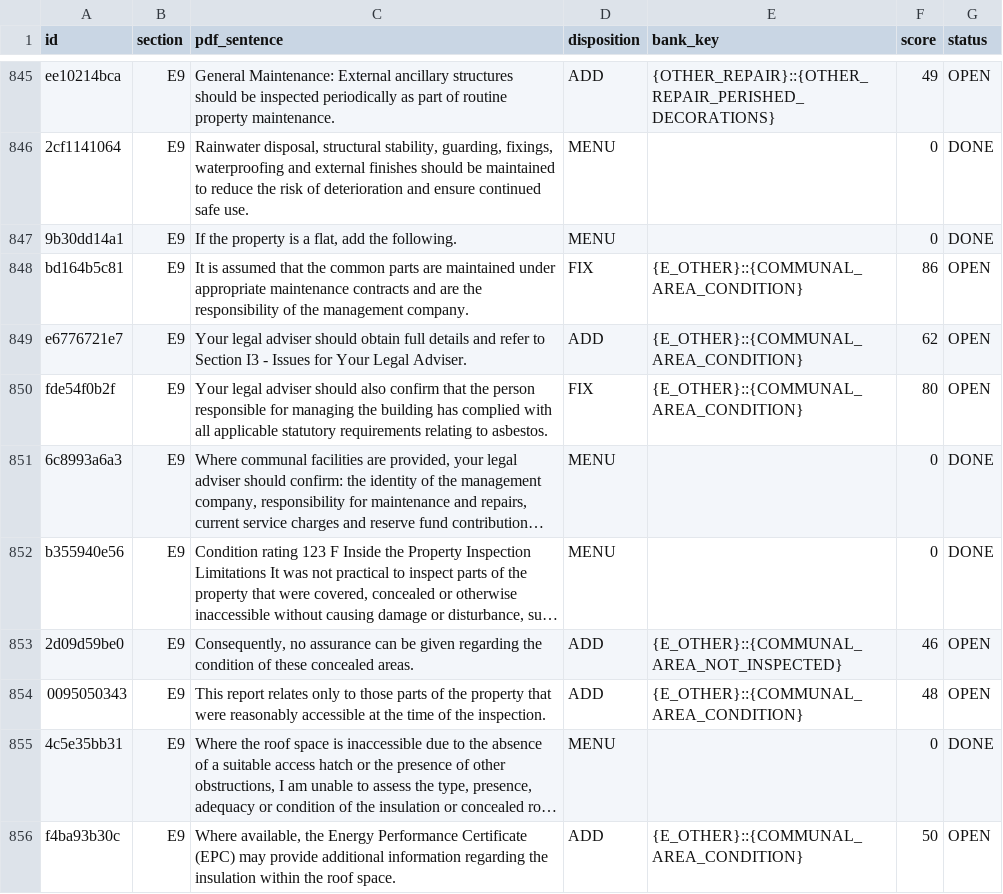
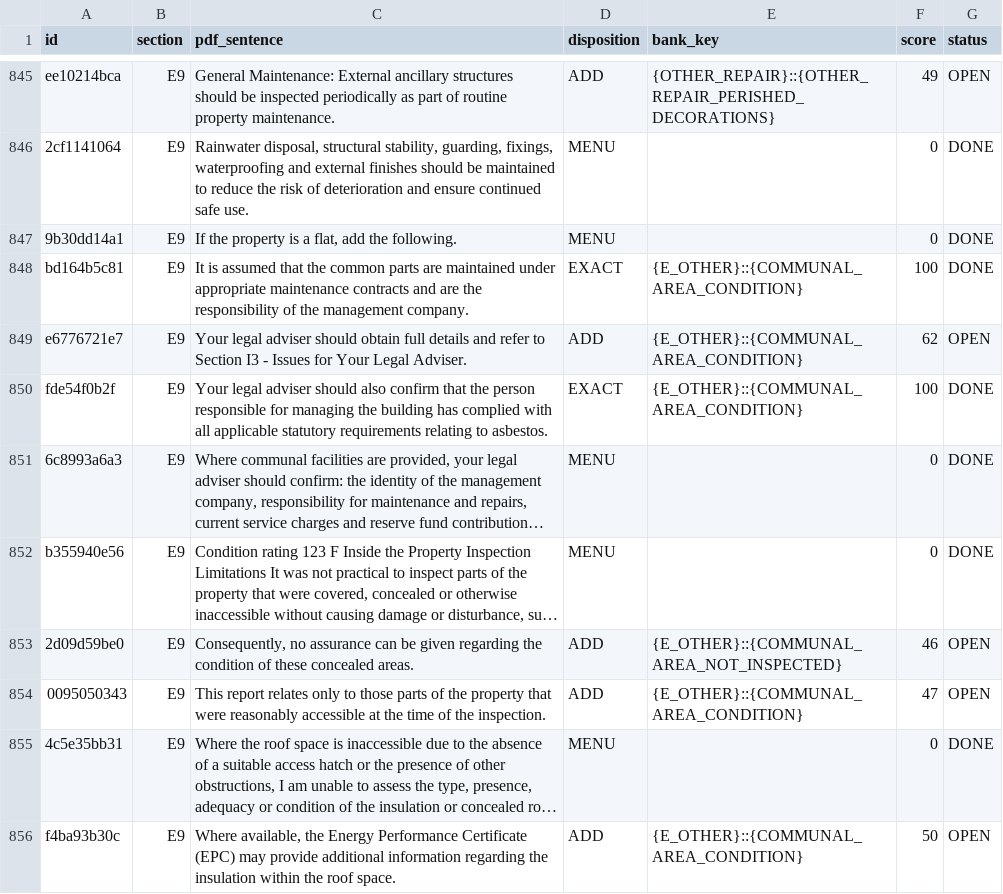
Before and after one commit to Anwaaralikhan550/survey-scriber, a CSV file: tool/phrase_audit/verbatim/ledger.csv, drawn as a sheet; only a part is shown, gaps mark what is left out; long unchanged cells end in …; the diff covers the shown part only; the diff names each change by its address in the sheet, - before the commit and + after, or states it on an @@ line.

```diff
--- a/tool/phrase_audit/verbatim/ledger.csv
+++ b/tool/phrase_audit/verbatim/ledger.csv
-D848 (disposition): FIX
+D848 (disposition): EXACT
-F848 (score): 86
+F848 (score): 100
-G848 (status): OPEN
+G848 (status): DONE
-D850 (disposition): FIX
+D850 (disposition): EXACT
-F850 (score): 80
+F850 (score): 100
-G850 (status): OPEN
+G850 (status): DONE
-F854 (score): 48
+F854 (score): 47
```
Also changed, not shown: 156 edited cells elsewhere in this file, 9 other files.
